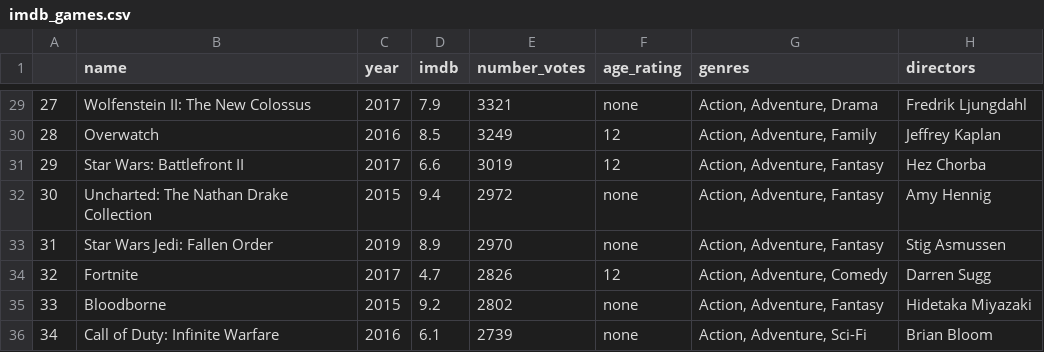
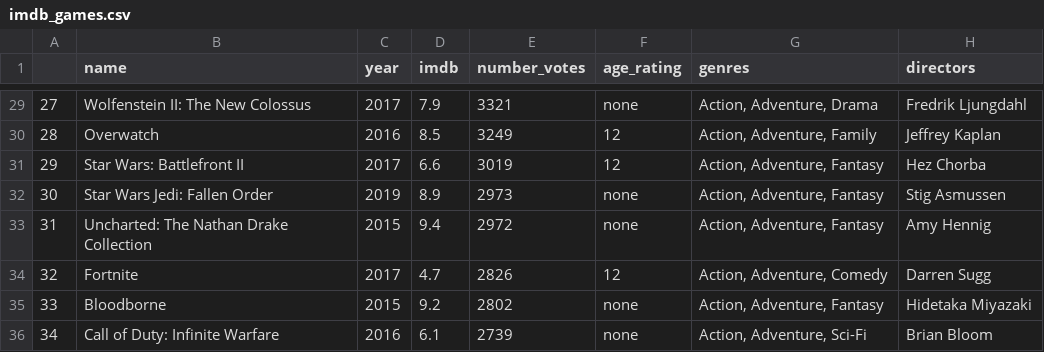
Before and after one commit to Guiller02/IMDB-Recomendations, a CSV file: datasets/imdb_games.csv, drawn as a sheet; only a part is shown, gaps mark what is left out; the diff covers the shown part only.

```diff
--- a/datasets/imdb_games.csv
+++ b/datasets/imdb_games.csv
@@ -31,4 +31,4 @@
 29,Star Wars: Battlefront II,2017,6.6,3019,12,"Action, Adventure, Fantasy",Hez Chorba
-30,Uncharted: The Nathan Drake Collection,2015,9.4,2972,none,"Action, Adventure, Fantasy",Amy Hennig
-31,Star Wars Jedi: Fallen Order,2019,8.9,2970,none,"Action, Adventure, Fantasy",Stig Asmussen
+30,Star Wars Jedi: Fallen Order,2019,8.9,2973,none,"Action, Adventure, Fantasy",Stig Asmussen
+31,Uncharted: The Nathan Drake Collection,2015,9.4,2972,none,"Action, Adventure, Fantasy",Amy Hennig
 32,Fortnite,2017,4.7,2826,12,"Action, Adventure, Comedy",Darren Sugg
```
Also changed, not shown: 2 added rows, 2 removed rows and 69 edited cells elsewhere in this file, datasets/imdb_movies.csv, 4 other files.
